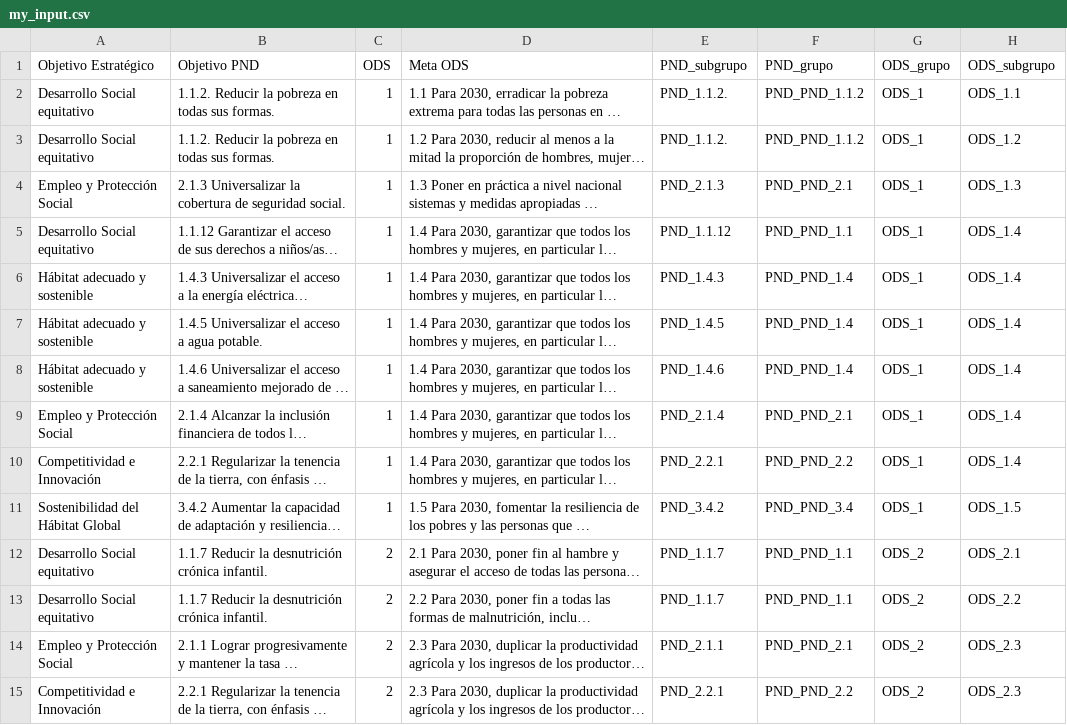
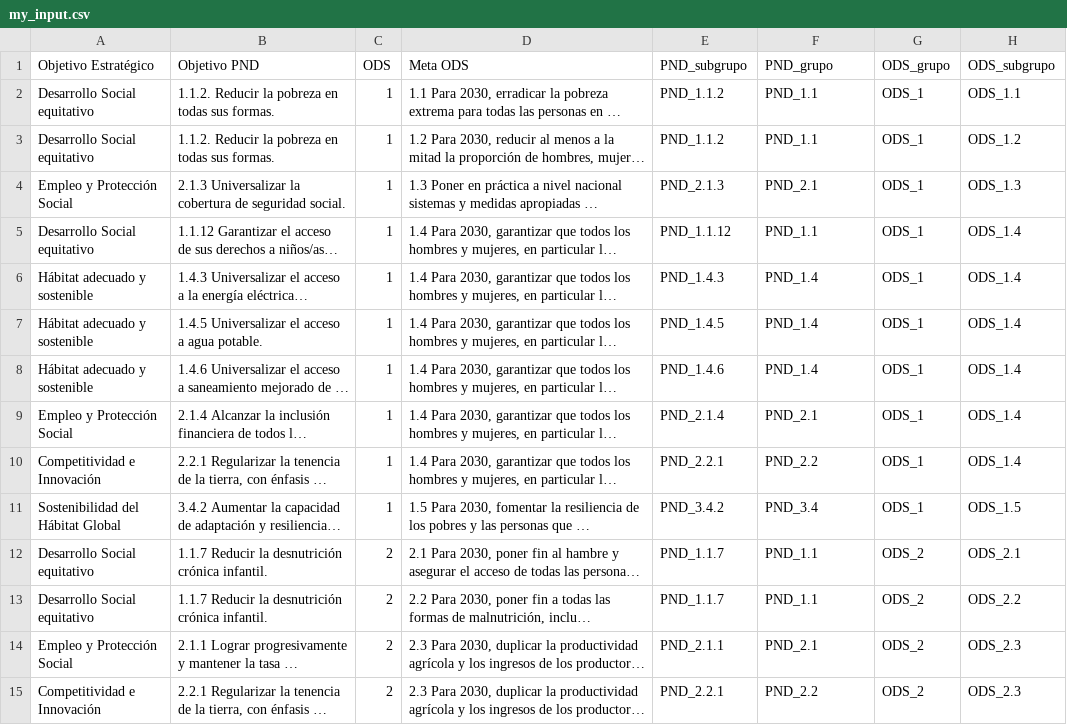
Before and after one commit to Rendich/cepal, a CSV file: public/data/my_input.csv, drawn as a sheet; only a part is shown; long unchanged cells end in …; the diff covers the shown part only; the diff names each change by its address in the sheet, - before the commit and + after, or states it on an @@ line.

```diff
--- a/public/data/my_input.csv
+++ b/public/data/my_input.csv
-E2:E3 (PND_subgrupo): PND_1.1.2.
+E2:E3 (PND_subgrupo): PND_1.1.2
-F2:F3 (PND_grupo): PND_PND_1.1.2
+F2:F3 (PND_grupo): PND_1.1
-F4 (PND_grupo): PND_PND_2.1
+F4 (PND_grupo): PND_2.1
-F5 (PND_grupo): PND_PND_1.1
+F5 (PND_grupo): PND_1.1
-F6:F8 (PND_grupo): PND_PND_1.4
+F6:F8 (PND_grupo): PND_1.4
-F9 (PND_grupo): PND_PND_2.1
+F9 (PND_grupo): PND_2.1
-F10 (PND_grupo): PND_PND_2.2
+F10 (PND_grupo): PND_2.2
-F11 (PND_grupo): PND_PND_3.4
+F11 (PND_grupo): PND_3.4
-F12:F13 (PND_grupo): PND_PND_1.1
+F12:F13 (PND_grupo): PND_1.1
-F14 (PND_grupo): PND_PND_2.1
+F14 (PND_grupo): PND_2.1
-F15 (PND_grupo): PND_PND_2.2
+F15 (PND_grupo): PND_2.2
```
Also changed, not shown: 181 edited cells elsewhere in this file, 19 other files.
